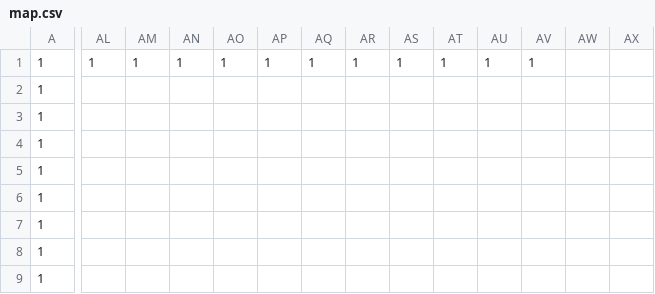
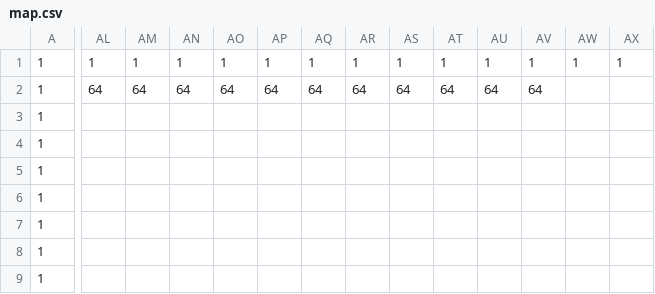
Before and after one commit to nanter1986/MyRpg, a CSV file: assets/map.csv, drawn as a sheet; only a part is shown, gaps mark what is left out; the diff names each change by its address in the sheet, - before the commit and + after, or states it on an @@ line.

Commit message:
Update map.csv

```diff
--- a/assets/map.csv
+++ b/assets/map.csv
-AW1: (empty)
+AW1: 1
-AX1: (empty)
+AX1: 1
-AL2: (empty)
+AL2: 64
-AM2: (empty)
+AM2: 64
-AN2: (empty)
+AN2: 64
-AO2: (empty)
+AO2: 64
-AP2: (empty)
+AP2: 64
-AQ2: (empty)
+AQ2: 64
-AR2: (empty)
+AR2: 64
-AS2: (empty)
+AS2: 64
-AT2: (empty)
+AT2: 64
-AU2: (empty)
+AU2: 64
-AV2: (empty)
+AV2: 64
```
